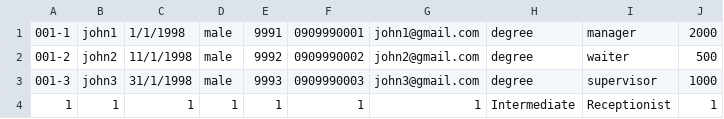
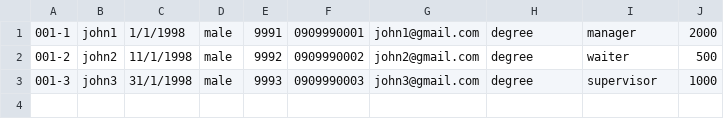
Before and after one commit to hoanglong68/C1221G1_NgoHoangLong_Module2, a CSV file: out/production/module2/case_study/data/employee.csv, drawn as a sheet.

Commit message:
update case study

```diff
--- a/out/production/module2/case_study/data/employee.csv
+++ b/out/production/module2/case_study/data/employee.csv
@@ -3,2 +3 @@
 001-3,john3,31/1/1998,male,9993,0909990003,john3@gmail.com,degree,supervisor,1000
-1,1,1,1,1,1,1,Intermediate,Receptionist,1
```
Also changed, not shown: 21 other files.
